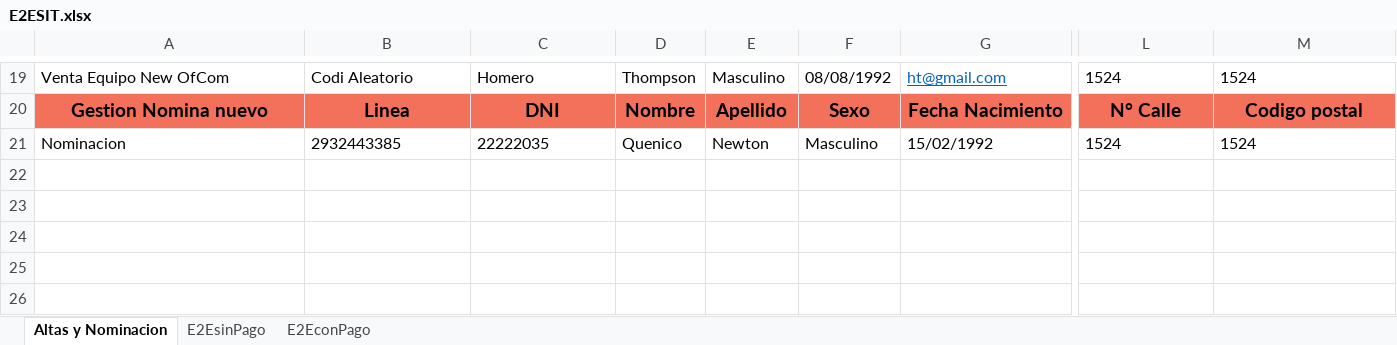
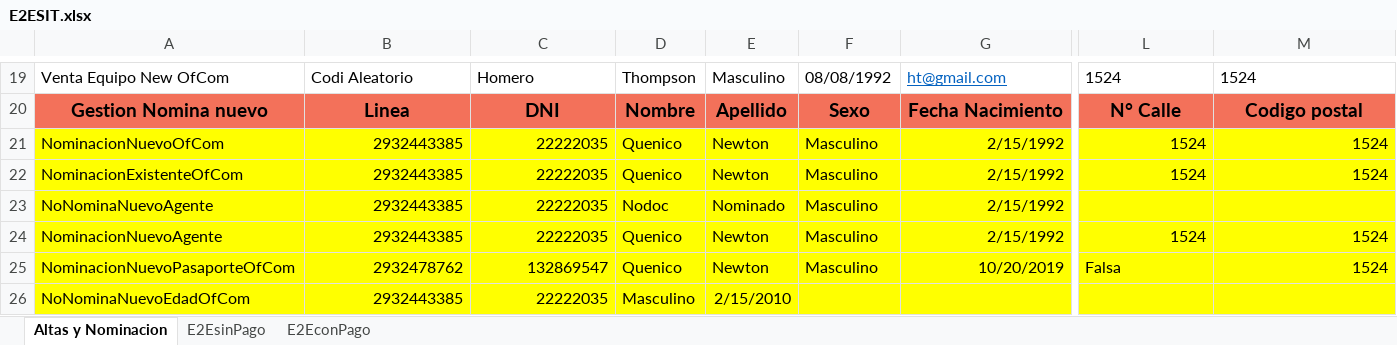
Before and after one commit to FlorangelRC/TelecomProyectoFAN, an Excel workbook: E2ESIT.xlsx, sheet Altas y Nominacion, drawn as a sheet; only a part is shown, gaps mark what is left out; values as stored, in another font and other column widths than the file's, no borders; rows hold the shown columns only; the diff covers the shown part only; the diff names each change by its address in the sheet, - before the commit and + after, or states it on an @@ line.

```diff
--- a/E2ESIT.xlsx (sheet Altas y Nominacion)
+++ b/E2ESIT.xlsx (sheet Altas y Nominacion)
-A21: Nominacion
+A21: NominacionNuevoOfCom
-A21:M21 fill: none
+A21:M21 fill: #FFFF00
-B21:C21 alignment: left
+B21:C21 alignment: right
-G21: 15/02/1992
+G21: 2/15/1992
-L21:M21 alignment: left
+L21:M21 alignment: right
+row 22: NominacionExistenteOfCom | 2932443385 | 22222035 | Quenico | Newton | Masculino | 2/15/1992 | 1524 | 1524
+row 23: NoNominaNuevoAgente | 2932443385 | 22222035 | Nodoc | Nominado | Masculino | 2/15/1992
+row 24: NominacionNuevoAgente | 2932443385 | 22222035 | Quenico | Newton | Masculino | 2/15/1992 | 1524 | 1524
+row 25: NominacionNuevoPasaporteOfCom | 2932478762 | 132869547 | Quenico | Newton | Masculino | 10/20/2019 | Falsa | 1524
+row 26: NoNominaNuevoEdadOfCom | 2932443385 | 22222035 | Masculino | 2/15/2010
```
Also changed, not shown: cell formats elsewhere in this sheet, sheet E2EsinPago, E2EUAT.xlsx, 2 other files.
